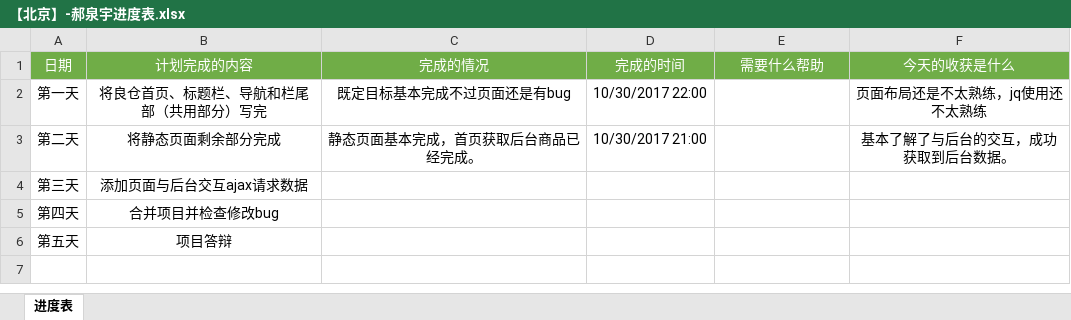
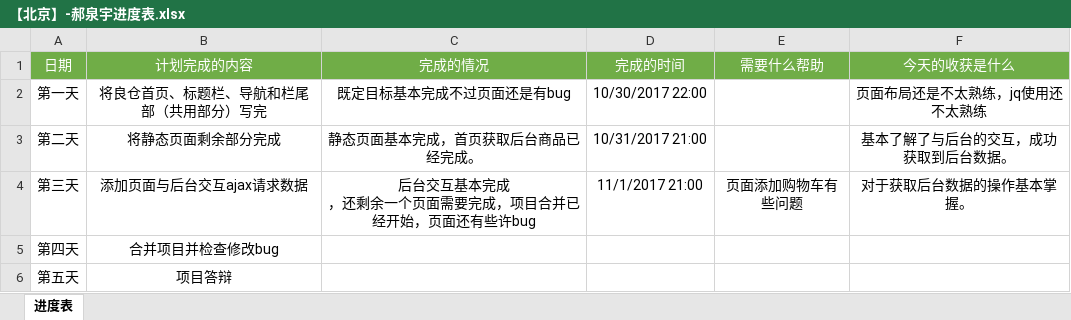
Before and after one commit to 15735800021/liangcan, an Excel workbook: 【北京】-郝泉宇进度表.xlsx, sheet 进度表, drawn as a sheet; values as stored, in another font and other column widths than the file's, no borders; ↵ is a line break in a cell; the diff names each change by its address in the sheet, - before the commit and + after, or states it on an @@ line.

```diff
--- a/【北京】-郝泉宇进度表.xlsx (sheet 进度表)
+++ b/【北京】-郝泉宇进度表.xlsx (sheet 进度表)
-D3 (完成的时间): 10/30/2017 21:00
+D3 (完成的时间): 10/31/2017 21:00
-C4 (完成的情况): (empty)
+C4 (完成的情况): 后台交互基本完成 ↵ ，还剩余一个页面需要完成，项目合并已经开始，页面还有些许bug
-D4 (完成的时间): (empty)
+D4 (完成的时间): 11/1/2017 21:00
-E4 (需要什么帮助): (empty)
+E4 (需要什么帮助): 页面添加购物车有些问题
-F4 (今天的收获是什么): (empty)
+F4 (今天的收获是什么): 对于获取后台数据的操作基本掌握。
```
Also changed, not shown: 8 other files.
